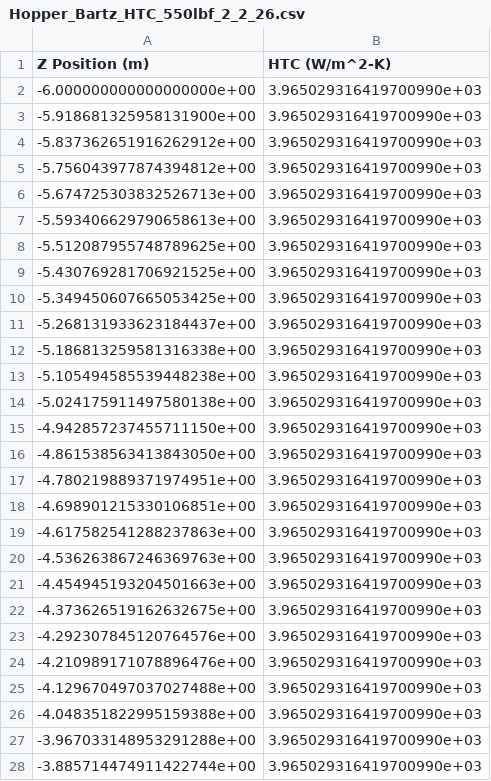
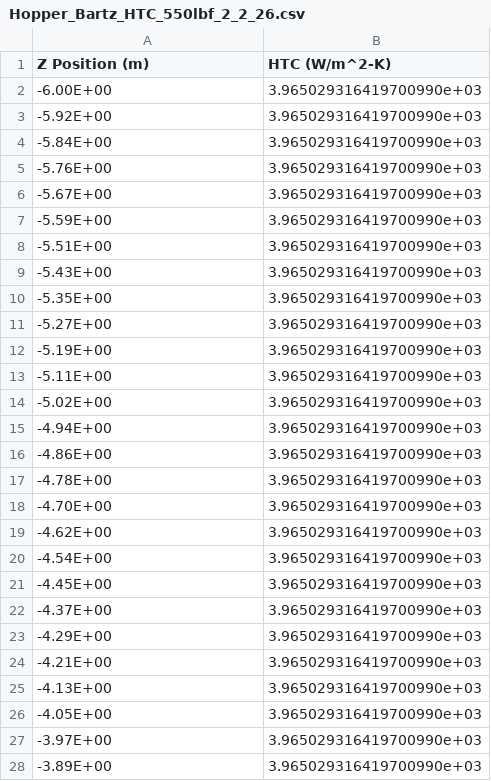
Before and after one commit to gt-space/NESS, a CSV file: NESS/Plots and Images/Hopper_Bartz_HTC_550lbf_2_2_26.csv, drawn as a sheet; only a part is shown; the diff covers the shown part only.

Commit message:
Added option to export gas temperature data, and exported the data

```diff
--- a/NESS/Plots and Images/Hopper_Bartz_HTC_550lbf_2_2_26.csv
+++ b/NESS/Plots and Images/Hopper_Bartz_HTC_550lbf_2_2_26.csv
@@ -1,28 +1,28 @@
 Z Position (m), HTC (W/m^2-K)
--6.000000000000000000e+00,3.965029316419700990e+03
--5.918681325958131900e+00,3.965029316419700990e+03
--5.837362651916262912e+00,3.965029316419700990e+03
--5.756043977874394812e+00,3.965029316419700990e+03
--5.674725303832526713e+00,3.965029316419700990e+03
--5.593406629790658613e+00,3.965029316419700990e+03
--5.512087955748789625e+00,3.965029316419700990e+03
--5.430769281706921525e+00,3.965029316419700990e+03
--5.349450607665053425e+00,3.965029316419700990e+03
--5.268131933623184437e+00,3.965029316419700990e+03
--5.186813259581316338e+00,3.965029316419700990e+03
--5.105494585539448238e+00,3.965029316419700990e+03
--5.024175911497580138e+00,3.965029316419700990e+03
--4.942857237455711150e+00,3.965029316419700990e+03
--4.861538563413843050e+00,3.965029316419700990e+03
--4.780219889371974951e+00,3.965029316419700990e+03
--4.698901215330106851e+00,3.965029316419700990e+03
--4.617582541288237863e+00,3.965029316419700990e+03
--4.536263867246369763e+00,3.965029316419700990e+03
--4.454945193204501663e+00,3.965029316419700990e+03
--4.373626519162632675e+00,3.965029316419700990e+03
--4.292307845120764576e+00,3.965029316419700990e+03
--4.210989171078896476e+00,3.965029316419700990e+03
--4.129670497037027488e+00,3.965029316419700990e+03
--4.048351822995159388e+00,3.965029316419700990e+03
--3.967033148953291288e+00,3.965029316419700990e+03
--3.885714474911422744e+00,3.965029316419700990e+03
+-6.00E+00,3.965029316419700990e+03
+-5.92E+00,3.965029316419700990e+03
+-5.84E+00,3.965029316419700990e+03
+-5.76E+00,3.965029316419700990e+03
+-5.67E+00,3.965029316419700990e+03
+-5.59E+00,3.965029316419700990e+03
+-5.51E+00,3.965029316419700990e+03
+-5.43E+00,3.965029316419700990e+03
+-5.35E+00,3.965029316419700990e+03
+-5.27E+00,3.965029316419700990e+03
+-5.19E+00,3.965029316419700990e+03
+-5.11E+00,3.965029316419700990e+03
+-5.02E+00,3.965029316419700990e+03
+-4.94E+00,3.965029316419700990e+03
+-4.86E+00,3.965029316419700990e+03
+-4.78E+00,3.965029316419700990e+03
+-4.70E+00,3.965029316419700990e+03
+-4.62E+00,3.965029316419700990e+03
+-4.54E+00,3.965029316419700990e+03
+-4.45E+00,3.965029316419700990e+03
+-4.37E+00,3.965029316419700990e+03
+-4.29E+00,3.965029316419700990e+03
+-4.21E+00,3.965029316419700990e+03
+-4.13E+00,3.965029316419700990e+03
+-4.05E+00,3.965029316419700990e+03
+-3.97E+00,3.965029316419700990e+03
+-3.89E+00,3.965029316419700990e+03
```
Also changed, not shown: 49 edited cells elsewhere in this file, 3 other files.
